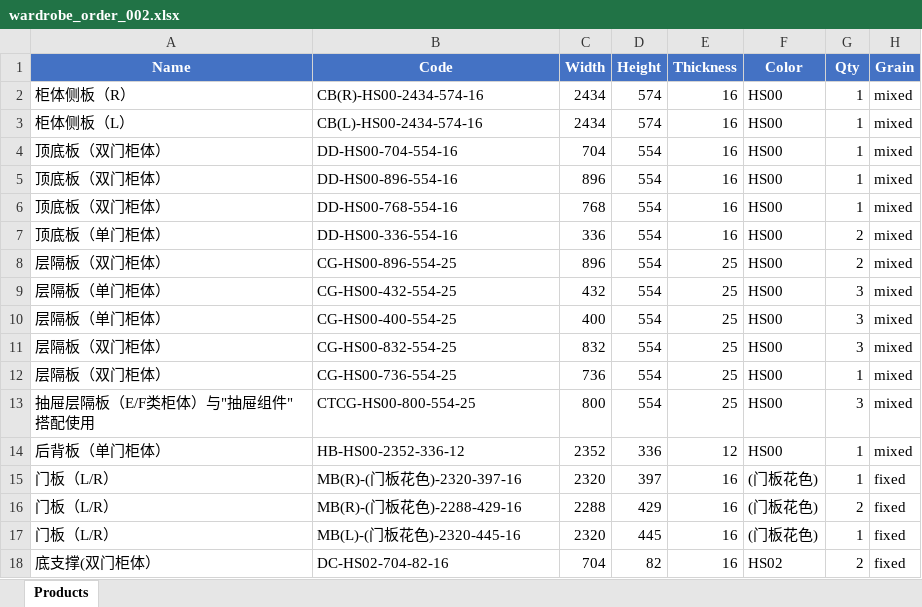
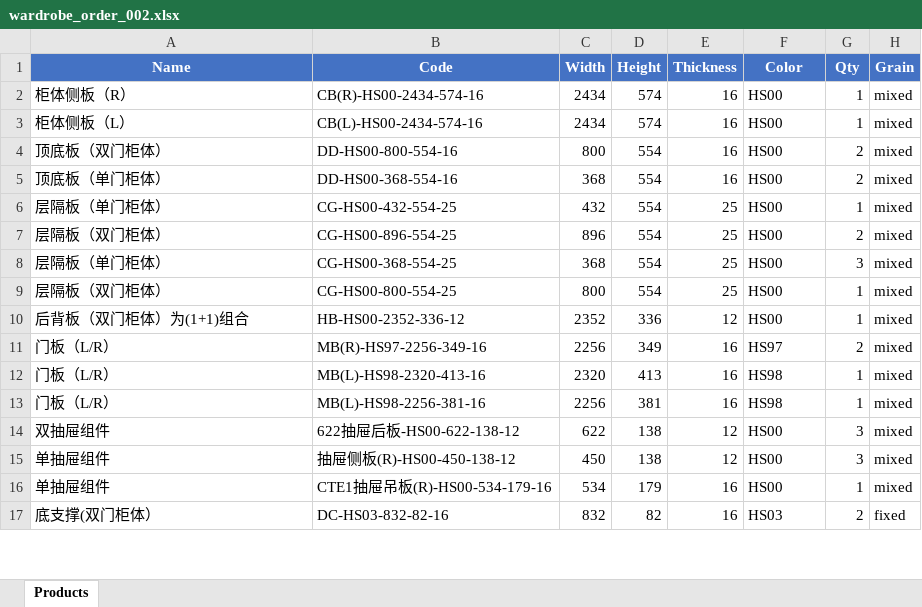
Before and after one commit to cysin/tessellate, an Excel workbook: test_data/wardrobe_order_002.xlsx, sheet Products, drawn as a sheet; only a part is shown; values as stored, in another font and other column widths than the file's, no borders; removed rows and columns are numbered as before the commit, all else as after; the diff covers the shown part only; the diff names each change by its address in the sheet, - before the commit and + after, or states it on an @@ line.

```diff
--- a/test_data/wardrobe_order_002.xlsx (sheet Products)
+++ b/test_data/wardrobe_order_002.xlsx (sheet Products)
-B4 (Code): DD-HS00-704-554-16
+B4 (Code): DD-HS00-800-554-16
-C4 (Width): 704
+C4 (Width): 800
-G4 (Qty): 1
+G4 (Qty): 2
-row 5: 顶底板（双门柜体） | DD-HS00-896-554-16 | 896 | 554 | 16 | HS00 | 1 | mixed
-row 6: 顶底板（双门柜体） | DD-HS00-768-554-16 | 768 | 554 | 16 | HS00 | 1 | mixed
-B5 (Code): DD-HS00-336-554-16
+B5 (Code): DD-HS00-368-554-16
-C5 (Width): 336
+C5 (Width): 368
+row 6: 层隔板（单门柜体） | CG-HS00-432-554-25 | 432 | 554 | 25 | HS00 | 1 | mixed
-B8 (Code): CG-HS00-432-554-25
+B8 (Code): CG-HS00-368-554-25
-C8 (Width): 432
+C8 (Width): 368
-row 10: 层隔板（单门柜体） | CG-HS00-400-554-25 | 400 | 554 | 25 | HS00 | 3 | mixed
-row 11: 层隔板（双门柜体） | CG-HS00-832-554-25 | 832 | 554 | 25 | HS00 | 3 | mixed
-B9 (Code): CG-HS00-736-554-25
+B9 (Code): CG-HS00-800-554-25
-C9 (Width): 736
+C9 (Width): 800
-row 13: 抽屉层隔板（E/F类柜体）与"抽屉组件"搭配使用 | CTCG-HS00-800-554-25 | 800 | 554 | 25 | HS00 | 3 | mixed
-A10 (Name): 后背板（单门柜体）
+A10 (Name): 后背板（双门柜体）为(1+1)组合
-row 15: 门板（L/R） | MB(R)-(门板花色)-2320-397-16 | 2320 | 397 | 16 | (门板花色) | 1 | fixed
-row 16: 门板（L/R） | MB(R)-(门板花色)-2288-429-16 | 2288 | 429 | 16 | (门板花色) | 2 | fixed
+row 11: 门板（L/R） | MB(R)-HS97-2256-349-16 | 2256 | 349 | 16 | HS97 | 2 | mixed
-B12 (Code): MB(L)-(门板花色)-2320-445-16
+B12 (Code): MB(L)-HS98-2320-413-16
-D12 (Height): 445
+D12 (Height): 413
-F12 (Color): (门板花色)
+F12 (Color): HS98
-H12 (Grain): fixed
+H12 (Grain): mixed
+row 13: 门板（L/R） | MB(L)-HS98-2256-381-16 | 2256 | 381 | 16 | HS98 | 1 | mixed
+row 14: 双抽屉组件 | 622抽屉后板-HS00-622-138-12 | 622 | 138 | 12 | HS00 | 3 | mixed
+row 15: 单抽屉组件 | 抽屉侧板(R)-HS00-450-138-12 | 450 | 138 | 12 | HS00 | 3 | mixed
+row 16: 单抽屉组件 | CTE1抽屉吊板(R)-HS00-534-179-16 | 534 | 179 | 16 | HS00 | 1 | mixed
-B17 (Code): DC-HS02-704-82-16
+B17 (Code): DC-HS03-832-82-16
-C17 (Width): 704
+C17 (Width): 832
-F17 (Color): HS02
+F17 (Color): HS03
```
Also changed, not shown: 1 added row and 4 edited cells elsewhere in this sheet, test_data/wardrobe_order_001.xlsx, test_data/wardrobe_order_003.xlsx, 7 other files.
